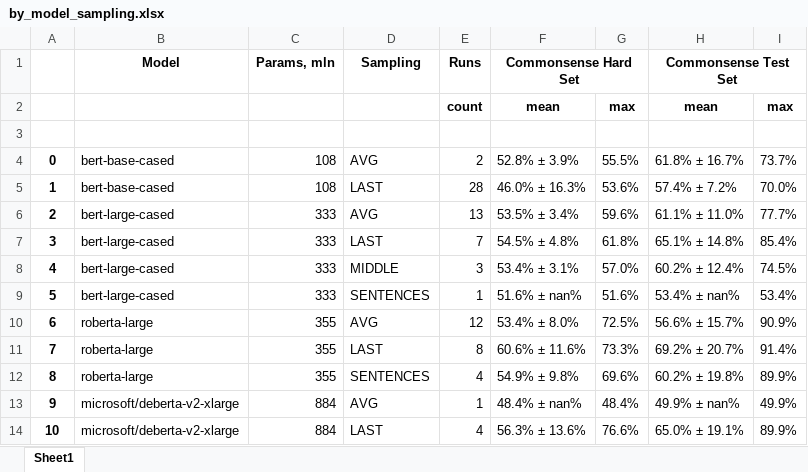
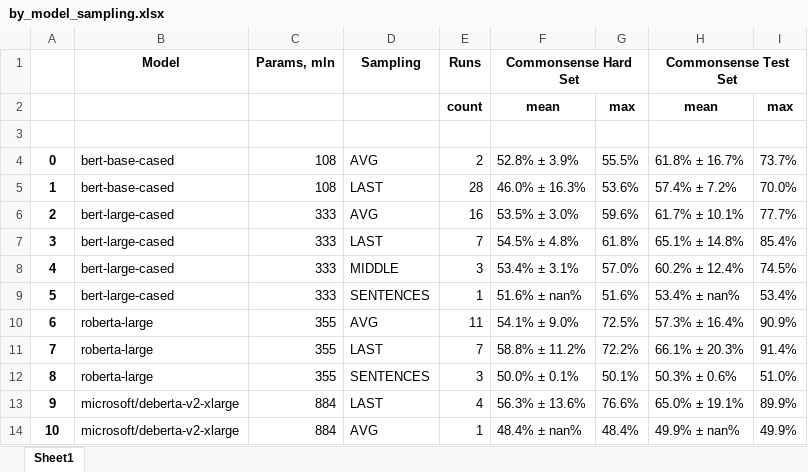
Before and after one commit to ajmeek/Inducing-human-like-biases-in-moral-reasoning-LLMs, an Excel workbook: report/by_model_sampling.xlsx, sheet Sheet1, drawn as a sheet; values as stored, in another font and other column widths than the file's, no borders; the diff names each change by its address in the sheet, - before the commit and + after, or states it on an @@ line.

Commit message:
Report: into a script

```diff
--- a/report/by_model_sampling.xlsx (sheet Sheet1)
+++ b/report/by_model_sampling.xlsx (sheet Sheet1)
-E6 (Runs): 13
+E6 (Runs): 16
-F6 (Commonsense Hard Set): 53.5% ± 3.4%
+F6 (Commonsense Hard Set): 53.5% ± 3.0%
-H6 (Commonsense Test Set): 61.1% ± 11.0%
+H6 (Commonsense Test Set): 61.7% ± 10.1%
-E10 (Runs): 12
+E10 (Runs): 11
-F10 (Commonsense Hard Set): 53.4% ± 8.0%
+F10 (Commonsense Hard Set): 54.1% ± 9.0%
-H10 (Commonsense Test Set): 56.6% ± 15.7%
+H10 (Commonsense Test Set): 57.3% ± 16.4%
-E11 (Runs): 8
+E11 (Runs): 7
-F11 (Commonsense Hard Set): 60.6% ± 11.6%
+F11 (Commonsense Hard Set): 58.8% ± 11.2%
-G11: 73.3%
+G11: 72.2%
-H11 (Commonsense Test Set): 69.2% ± 20.7%
+H11 (Commonsense Test Set): 66.1% ± 20.3%
-E12 (Runs): 4
+E12 (Runs): 3
-F12 (Commonsense Hard Set): 54.9% ± 9.8%
+F12 (Commonsense Hard Set): 50.0% ± 0.1%
-G12: 69.6%
+G12: 50.1%
-H12 (Commonsense Test Set): 60.2% ± 19.8%
+H12 (Commonsense Test Set): 50.3% ± 0.6%
-I12: 89.9%
+I12: 51.0%
-D13 (Sampling): AVG
+D13 (Sampling): LAST
-E13 (Runs): 1
+E13 (Runs): 4
-F13 (Commonsense Hard Set): 48.4% ± nan%
+F13 (Commonsense Hard Set): 56.3% ± 13.6%
-G13: 48.4%
+G13: 76.6%
-H13 (Commonsense Test Set): 49.9% ± nan%
+H13 (Commonsense Test Set): 65.0% ± 19.1%
-I13: 49.9%
+I13: 89.9%
-D14 (Sampling): LAST
+D14 (Sampling): AVG
-E14 (Runs): 4
+E14 (Runs): 1
-F14 (Commonsense Hard Set): 56.3% ± 13.6%
+F14 (Commonsense Hard Set): 48.4% ± nan%
-G14: 76.6%
+G14: 48.4%
-H14 (Commonsense Test Set): 65.0% ± 19.1%
+H14 (Commonsense Test Set): 49.9% ± nan%
-I14: 89.9%
+I14: 49.9%
```
Also changed, not shown: report/by_model_ethics.xlsx, 14 other files.
